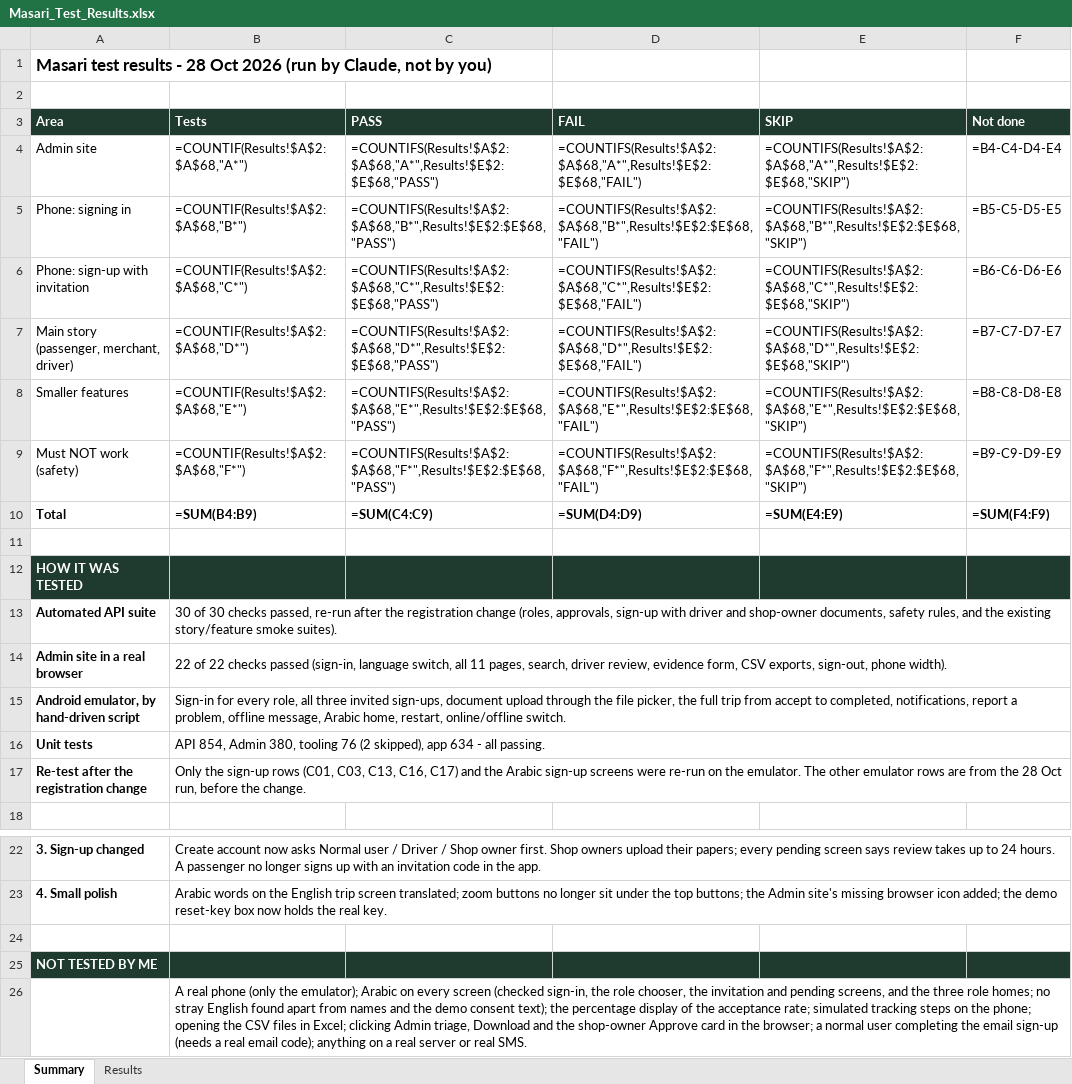
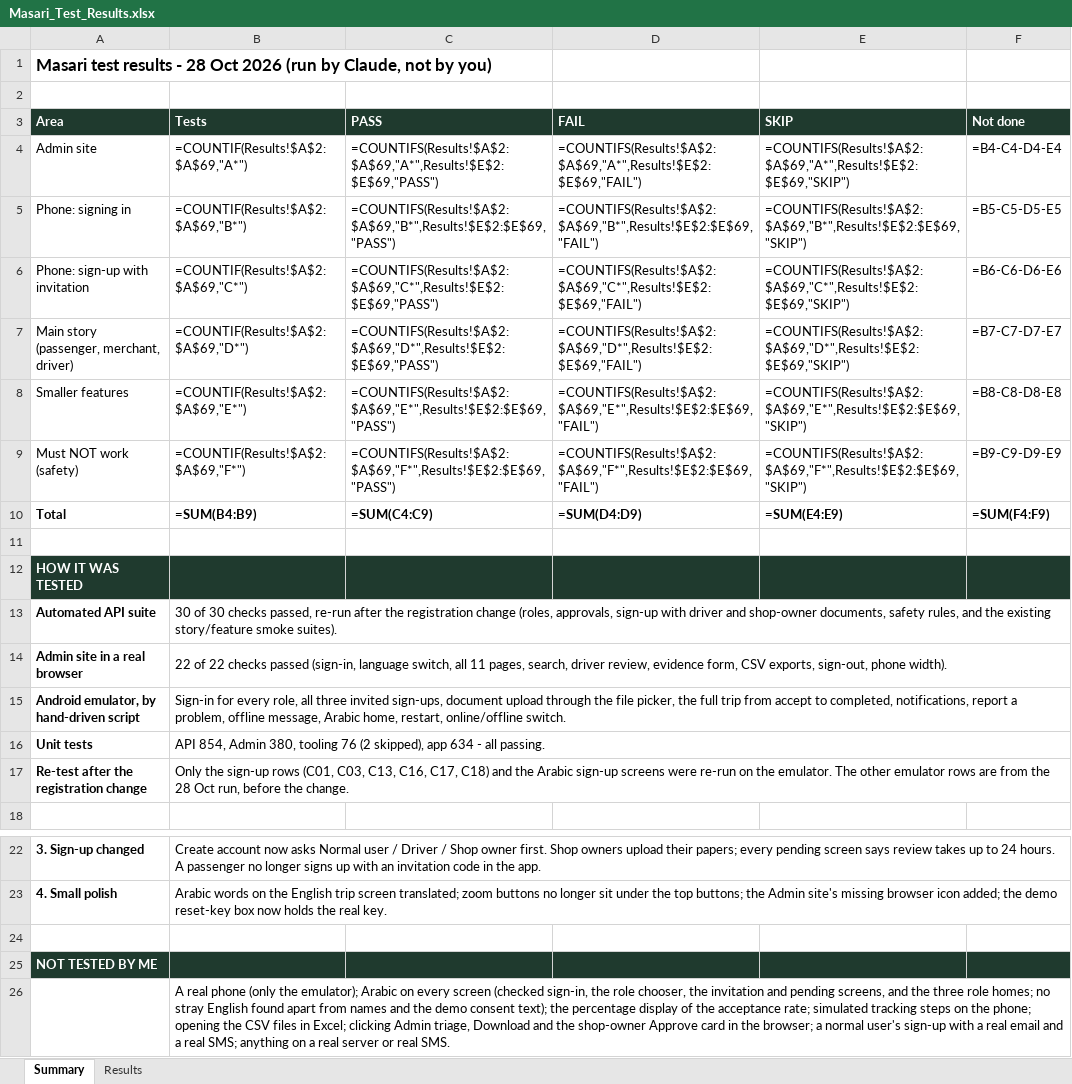
Before and after one commit to bashartomeza/Masari, an Excel workbook: docs/demo/Masari_Test_Results.xlsx, sheet Summary, drawn as a sheet; only a part is shown, gaps mark what is left out; values as stored, in another font and other column widths than the file's, no borders; formulas without a stored value are shown as written; the diff names each change by its address in the sheet, - before the commit and + after, or states it on an @@ line.

```diff
--- a/docs/demo/Masari_Test_Results.xlsx (sheet Summary)
+++ b/docs/demo/Masari_Test_Results.xlsx (sheet Summary)
-B4 (Tests): =COUNTIF(Results!$A$2:$A$68,"A*")
+B4 (Tests): =COUNTIF(Results!$A$2:$A$69,"A*")
-C4 (PASS): =COUNTIFS(Results!$A$2:$A$68,"A*",Results!$E$2:$E$68,"PASS")
+C4 (PASS): =COUNTIFS(Results!$A$2:$A$69,"A*",Results!$E$2:$E$69,"PASS")
-D4 (FAIL): =COUNTIFS(Results!$A$2:$A$68,"A*",Results!$E$2:$E$68,"FAIL")
+D4 (FAIL): =COUNTIFS(Results!$A$2:$A$69,"A*",Results!$E$2:$E$69,"FAIL")
-E4 (SKIP): =COUNTIFS(Results!$A$2:$A$68,"A*",Results!$E$2:$E$68,"SKIP")
+E4 (SKIP): =COUNTIFS(Results!$A$2:$A$69,"A*",Results!$E$2:$E$69,"SKIP")
-B5 (Tests): =COUNTIF(Results!$A$2:$A$68,"B*")
+B5 (Tests): =COUNTIF(Results!$A$2:$A$69,"B*")
-C5 (PASS): =COUNTIFS(Results!$A$2:$A$68,"B*",Results!$E$2:$E$68,"PASS")
+C5 (PASS): =COUNTIFS(Results!$A$2:$A$69,"B*",Results!$E$2:$E$69,"PASS")
-D5 (FAIL): =COUNTIFS(Results!$A$2:$A$68,"B*",Results!$E$2:$E$68,"FAIL")
+D5 (FAIL): =COUNTIFS(Results!$A$2:$A$69,"B*",Results!$E$2:$E$69,"FAIL")
-E5 (SKIP): =COUNTIFS(Results!$A$2:$A$68,"B*",Results!$E$2:$E$68,"SKIP")
+E5 (SKIP): =COUNTIFS(Results!$A$2:$A$69,"B*",Results!$E$2:$E$69,"SKIP")
-B6 (Tests): =COUNTIF(Results!$A$2:$A$68,"C*")
+B6 (Tests): =COUNTIF(Results!$A$2:$A$69,"C*")
-C6 (PASS): =COUNTIFS(Results!$A$2:$A$68,"C*",Results!$E$2:$E$68,"PASS")
+C6 (PASS): =COUNTIFS(Results!$A$2:$A$69,"C*",Results!$E$2:$E$69,"PASS")
-D6 (FAIL): =COUNTIFS(Results!$A$2:$A$68,"C*",Results!$E$2:$E$68,"FAIL")
+D6 (FAIL): =COUNTIFS(Results!$A$2:$A$69,"C*",Results!$E$2:$E$69,"FAIL")
-E6 (SKIP): =COUNTIFS(Results!$A$2:$A$68,"C*",Results!$E$2:$E$68,"SKIP")
+E6 (SKIP): =COUNTIFS(Results!$A$2:$A$69,"C*",Results!$E$2:$E$69,"SKIP")
-B7 (Tests): =COUNTIF(Results!$A$2:$A$68,"D*")
+B7 (Tests): =COUNTIF(Results!$A$2:$A$69,"D*")
-C7 (PASS): =COUNTIFS(Results!$A$2:$A$68,"D*",Results!$E$2:$E$68,"PASS")
+C7 (PASS): =COUNTIFS(Results!$A$2:$A$69,"D*",Results!$E$2:$E$69,"PASS")
-D7 (FAIL): =COUNTIFS(Results!$A$2:$A$68,"D*",Results!$E$2:$E$68,"FAIL")
+D7 (FAIL): =COUNTIFS(Results!$A$2:$A$69,"D*",Results!$E$2:$E$69,"FAIL")
-E7 (SKIP): =COUNTIFS(Results!$A$2:$A$68,"D*",Results!$E$2:$E$68,"SKIP")
+E7 (SKIP): =COUNTIFS(Results!$A$2:$A$69,"D*",Results!$E$2:$E$69,"SKIP")
-B8 (Tests): =COUNTIF(Results!$A$2:$A$68,"E*")
+B8 (Tests): =COUNTIF(Results!$A$2:$A$69,"E*")
-C8 (PASS): =COUNTIFS(Results!$A$2:$A$68,"E*",Results!$E$2:$E$68,"PASS")
+C8 (PASS): =COUNTIFS(Results!$A$2:$A$69,"E*",Results!$E$2:$E$69,"PASS")
-D8 (FAIL): =COUNTIFS(Results!$A$2:$A$68,"E*",Results!$E$2:$E$68,"FAIL")
+D8 (FAIL): =COUNTIFS(Results!$A$2:$A$69,"E*",Results!$E$2:$E$69,"FAIL")
-E8 (SKIP): =COUNTIFS(Results!$A$2:$A$68,"E*",Results!$E$2:$E$68,"SKIP")
+E8 (SKIP): =COUNTIFS(Results!$A$2:$A$69,"E*",Results!$E$2:$E$69,"SKIP")
-B9 (Tests): =COUNTIF(Results!$A$2:$A$68,"F*")
+B9 (Tests): =COUNTIF(Results!$A$2:$A$69,"F*")
-C9 (PASS): =COUNTIFS(Results!$A$2:$A$68,"F*",Results!$E$2:$E$68,"PASS")
+C9 (PASS): =COUNTIFS(Results!$A$2:$A$69,"F*",Results!$E$2:$E$69,"PASS")
-D9 (FAIL): =COUNTIFS(Results!$A$2:$A$68,"F*",Results!$E$2:$E$68,"FAIL")
+D9 (FAIL): =COUNTIFS(Results!$A$2:$A$69,"F*",Results!$E$2:$E$69,"FAIL")
-E9 (SKIP): =COUNTIFS(Results!$A$2:$A$68,"F*",Results!$E$2:$E$68,"SKIP")
+E9 (SKIP): =COUNTIFS(Results!$A$2:$A$69,"F*",Results!$E$2:$E$69,"SKIP")
-B17 (Tests): …C13, C16, C17) and the…
+B17 (Tests): …C13, C16, C17, C18) and the…
-B26 (Tests): …a normal user completing the email sign-up (needs a real email code); anything on…
+B26 (Tests): …a normal user's sign-up with a real email and a real SMS; anything on…
```
Also changed, not shown: sheet Results, docs/demo/Masari_Test_Plan.xlsx, 4 other files.
